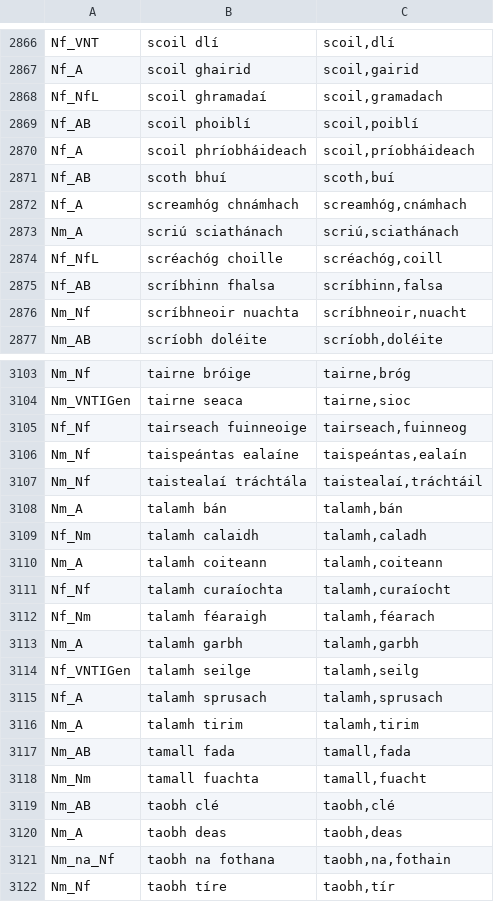
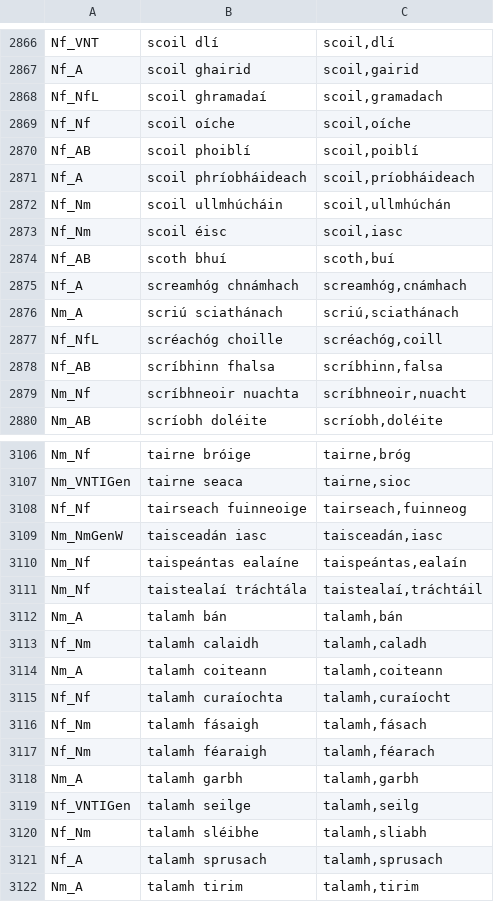
Before and after one commit to jimregan/gramadanj, a TSV file: src/main/resource/ie/tcd/slscs/itut/gramadanj/EID/multiwords-lsg.tsv, drawn as a sheet; only a part is shown, gaps mark what is left out; the shorter side is filled out with more unchanged rows; the diff names each change by its address in the sheet, - before the commit and + after, or states it on an @@ line.

```diff
--- a/src/main/resource/ie/tcd/slscs/itut/gramadanj/EID/multiwords-lsg.tsv
+++ b/src/main/resource/ie/tcd/slscs/itut/gramadanj/EID/multiwords-lsg.tsv
+row 2869: Nf_Nf | scoil oíche | scoil,oíche
+row 2872: Nf_Nm | scoil ullmhúcháin | scoil,ullmhúchán
+row 2873: Nf_Nm | scoil éisc | scoil,iasc
+row 3109: Nm_NmGenW | taisceadán iasc | taisceadán,iasc
+row 3116: Nf_Nm | talamh fásaigh | talamh,fásach
+row 3120: Nf_Nm | talamh sléibhe | talamh,sliabh
```
Also changed, not shown: 1 other file.
